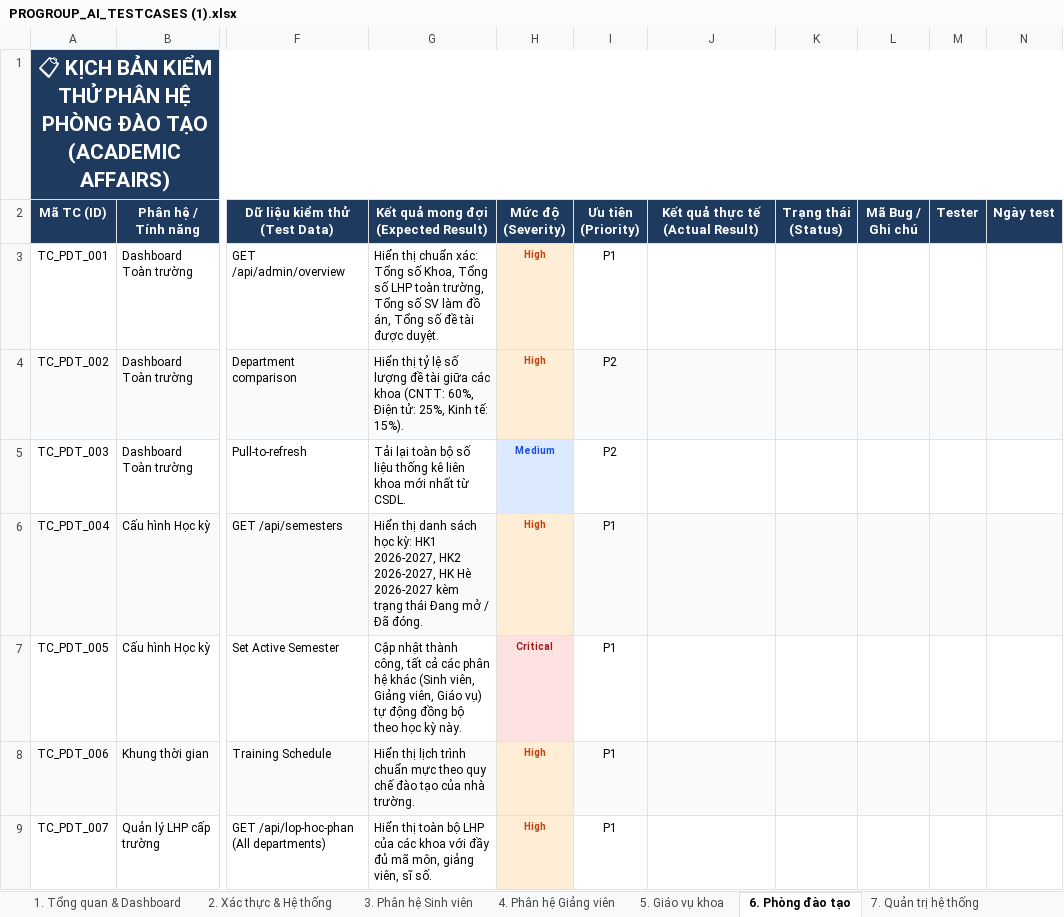
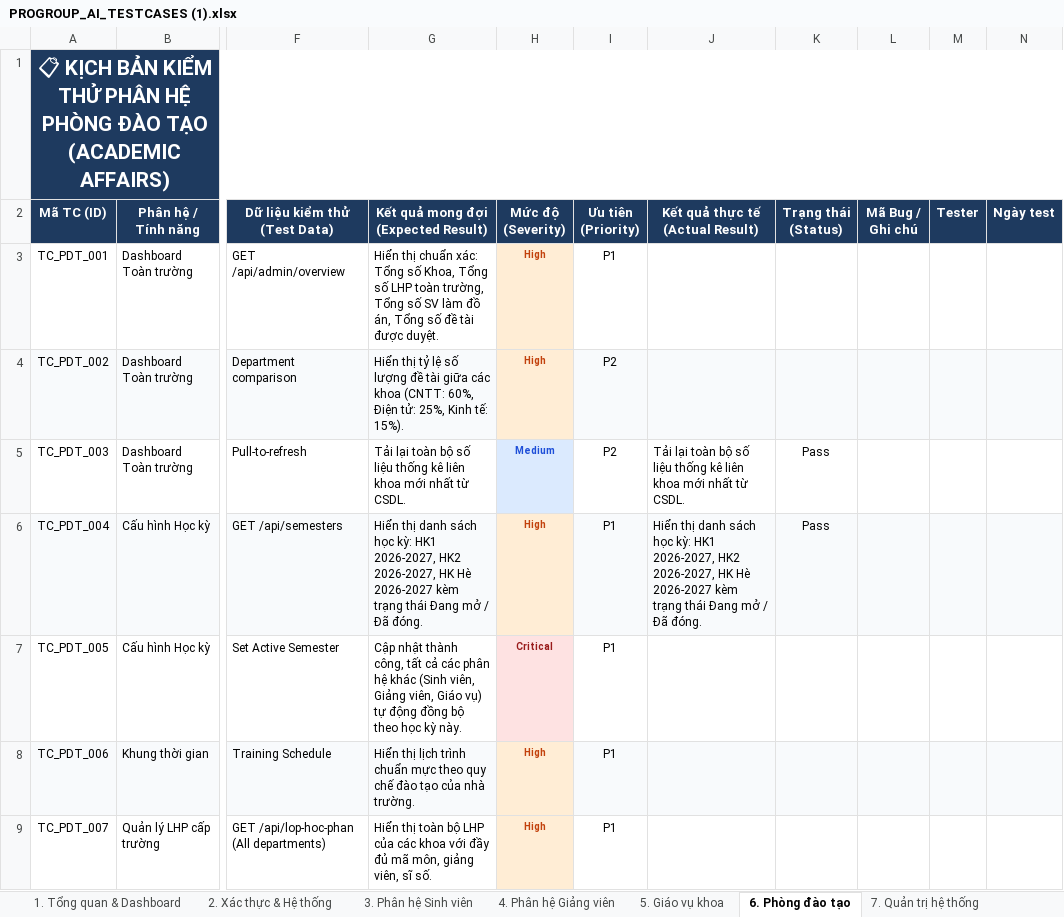
Before and after one commit to nguyentrongnguyen3004-eng/ProGroup_AI, an Excel workbook: PROGROUP_AI_TESTCASES (1).xlsx, sheet 6. Phòng đào tạo, drawn as a sheet; only a part is shown, gaps mark what is left out; values as stored, in another font and other column widths than the file's, no borders; the diff names each change by its address in the sheet, - before the commit and + after, or states it on an @@ line.

Commit message:
Add files via upload
test case giao vu khoa

```diff
--- a/PROGROUP_AI_TESTCASES (1).xlsx (sheet 6. Phòng đào tạo)
+++ b/PROGROUP_AI_TESTCASES (1).xlsx (sheet 6. Phòng đào tạo)
-J5 (Kết quả thực tế (Actual Result)): (empty)
+J5 (Kết quả thực tế (Actual Result)): Tải lại toàn bộ số liệu thống kê liên khoa mới nhất từ CSDL.
-K5:K6 (Trạng thái (Status)): (empty)
+K5:K6 (Trạng thái (Status)): Pass
-J6 (Kết quả thực tế (Actual Result)): (empty)
+J6 (Kết quả thực tế (Actual Result)): Hiển thị danh sách học kỳ: HK1 2026-2027, HK2 2026-2027, HK Hè 2026-2027 kèm trạng thái Đang mở / Đã đóng.
```
Also changed, not shown: sheet 5. Giáo vụ khoa, sheet 1. Tổng quan & Dashboard, sheet 7. Quản trị hệ thống.
